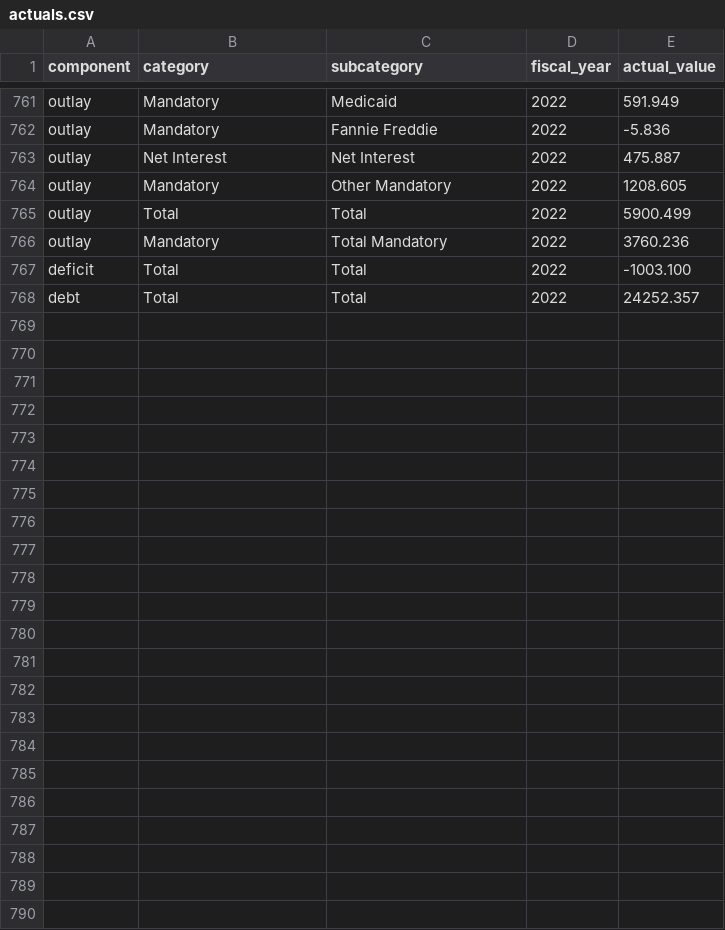
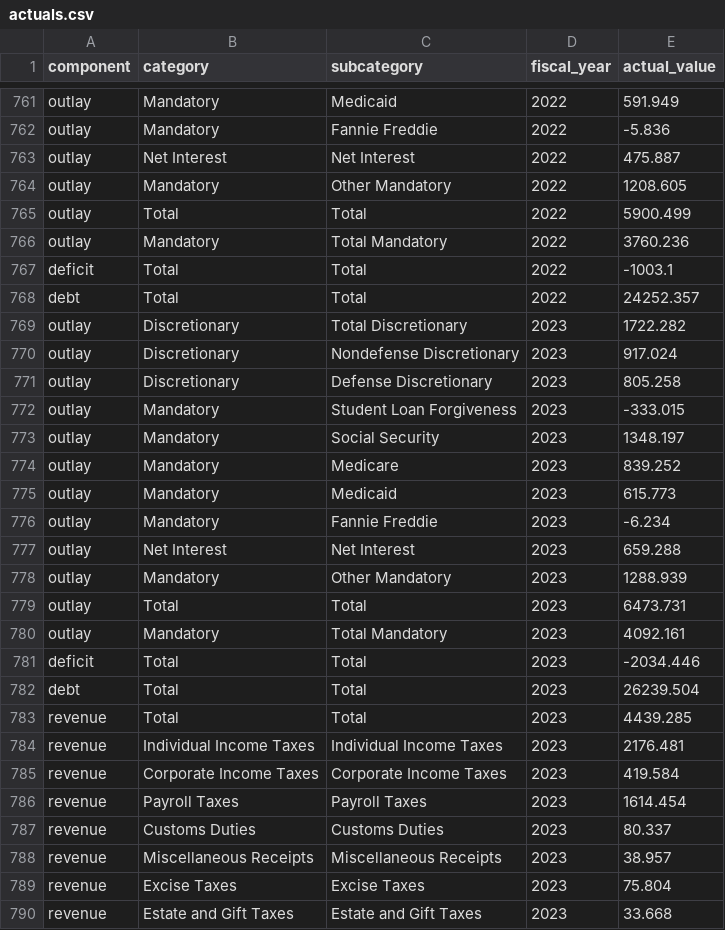
Before and after one commit to US-CBO/eval-projections, a CSV file: input_data/actuals.csv, drawn as a sheet; only a part is shown, gaps mark what is left out.

```diff
--- a/input_data/actuals.csv
+++ b/input_data/actuals.csv
@@ -766,3 +766,25 @@ outlay,Total,Total,2022,5900.499
 outlay,Mandatory,Total Mandatory,2022,3760.236
-deficit,Total,Total,2022,-1003.100
+deficit,Total,Total,2022,-1003.1
 debt,Total,Total,2022,24252.357
+outlay,Discretionary,Total Discretionary,2023,1722.282
+outlay,Discretionary,Nondefense Discretionary,2023,917.024
+outlay,Discretionary,Defense Discretionary,2023,805.258
+outlay,Mandatory,Student Loan Forgiveness,2023,-333.015
+outlay,Mandatory,Social Security,2023,1348.197
+outlay,Mandatory,Medicare,2023,839.252
+outlay,Mandatory,Medicaid,2023,615.773
+outlay,Mandatory,Fannie Freddie,2023,-6.234
+outlay,Net Interest,Net Interest,2023,659.288
+outlay,Mandatory,Other Mandatory,2023,1288.939
+outlay,Total,Total,2023,6473.731
+outlay,Mandatory,Total Mandatory,2023,4092.161
+deficit,Total,Total,2023,-2034.446
+debt,Total,Total,2023,26239.504
+revenue,Total,Total,2023,4439.285
+revenue,Individual Income Taxes,Individual Income Taxes,2023,2176.481
+revenue,Corporate Income Taxes,Corporate Income Taxes,2023,419.584
+revenue,Payroll Taxes,Payroll Taxes,2023,1614.454
+revenue,Customs Duties,Customs Duties,2023,80.337
+revenue,Miscellaneous Receipts,Miscellaneous Receipts,2023,38.957
+revenue,Excise Taxes,Excise Taxes,2023,75.804
+revenue,Estate and Gift Taxes,Estate and Gift Taxes,2023,33.668
```
Also changed, not shown: output_data/debt_projection_errors.csv, output_data/deficit_actuals_pct_GDP.csv, 15 other files.
